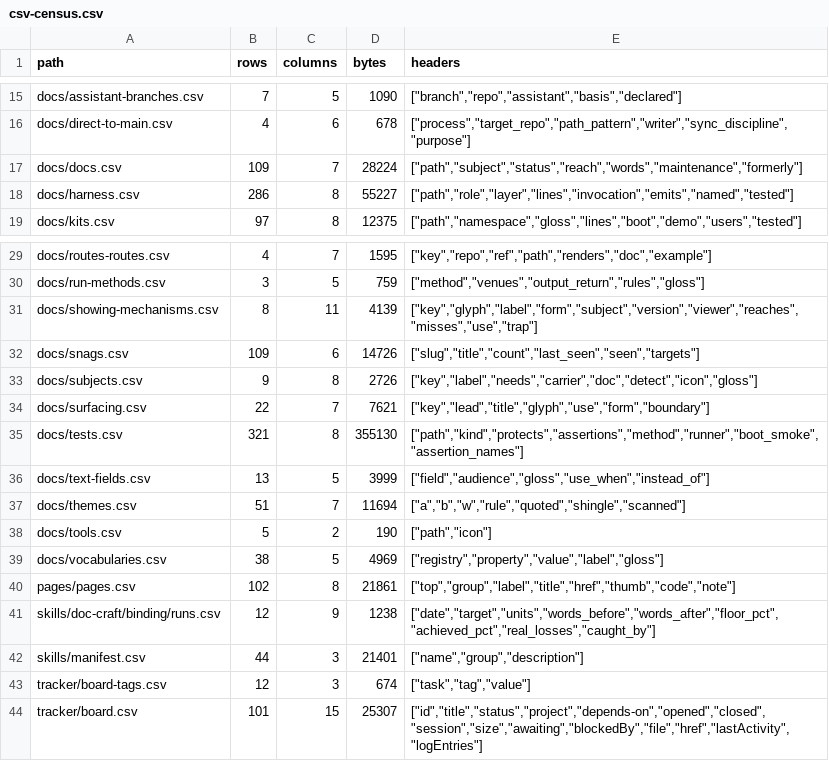
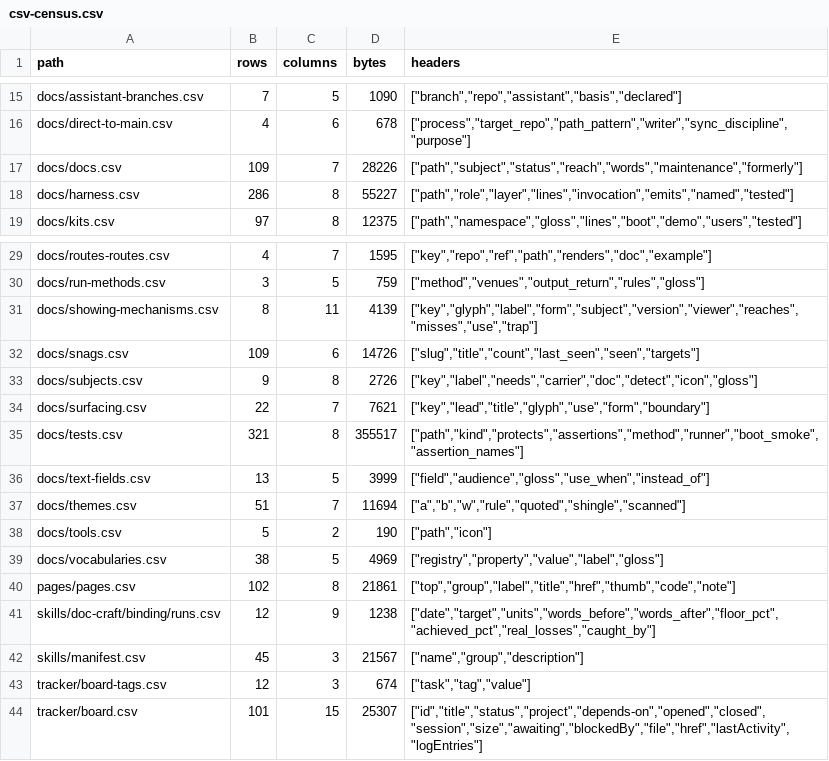
Before and after one commit to mehrlander/web-tools, a CSV file: data/csv-census.csv, drawn as a sheet; only a part is shown, gaps mark what is left out.

```diff
--- a/data/csv-census.csv
+++ b/data/csv-census.csv
@@ -16,3 +16,3 @@ docs/assistant-branches.csv,7,5,1090,"[""branch"",""repo"",""assistant"",""basis
 docs/direct-to-main.csv,4,6,678,"[""process"",""target_repo"",""path_pattern"",""writer"",""sync_discipline"",""purpose""]"
-docs/docs.csv,109,7,28224,"[""path"",""subject"",""status"",""reach"",""words"",""maintenance"",""formerly""]"
+docs/docs.csv,109,7,28226,"[""path"",""subject"",""status"",""reach"",""words"",""maintenance"",""formerly""]"
 docs/harness.csv,286,8,55227,"[""path"",""role"",""layer"",""lines"",""invocation"",""emits"",""named"",""tested""]"
@@ -34,3 +34,3 @@ docs/subjects.csv,9,8,2726,"[""key"",""label"",""needs"",""carrier"",""doc"",""d
 docs/surfacing.csv,22,7,7621,"[""key"",""lead"",""title"",""glyph"",""use"",""form"",""boundary""]"
-docs/tests.csv,321,8,355130,"[""path"",""kind"",""protects"",""assertions"",""method"",""runner"",""boot_smoke"",""assertion_names""]"
+docs/tests.csv,321,8,355517,"[""path"",""kind"",""protects"",""assertions"",""method"",""runner"",""boot_smoke"",""assertion_names""]"
 docs/text-fields.csv,13,5,3999,"[""field"",""audience"",""gloss"",""use_when"",""instead_of""]"
@@ -41,3 +41,3 @@ pages/pages.csv,102,8,21861,"[""top"",""group"",""label"",""title"",""href"",""t
 skills/doc-craft/binding/runs.csv,12,9,1238,"[""date"",""target"",""units"",""words_before"",""words_after"",""floor_pct"",""achieved_pct"",""real_losses"",""caught_by""]"
-skills/manifest.csv,44,3,21401,"[""name"",""group"",""description""]"
+skills/manifest.csv,45,3,21567,"[""name"",""group"",""description""]"
 tracker/board-tags.csv,12,3,674,"[""task"",""tag"",""value""]"
```
Also changed, not shown: docs/docs.csv, docs/kits.csv, 7 other files.
